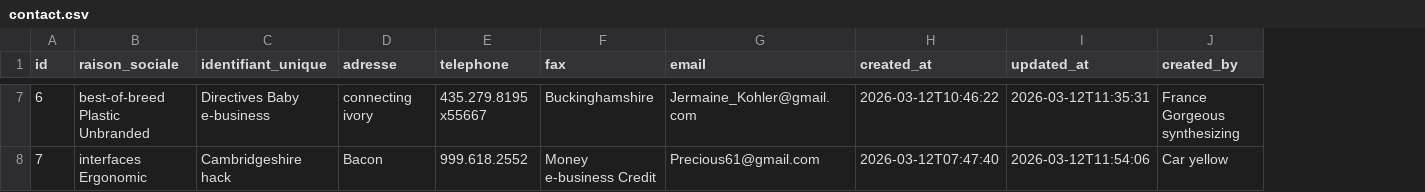
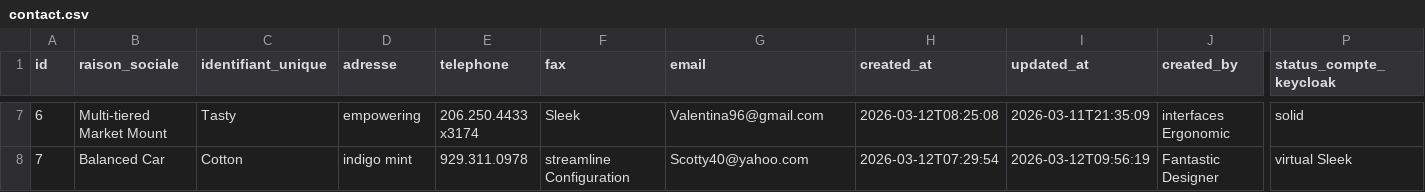
Before and after one commit to AfricomService/projectService, a CSV file: src/main/resources/config/liquibase/fake-data/contact.csv, drawn as a sheet; only a part is shown, gaps mark what is left out; the diff covers the shown part only; the diff names each change by its address in the sheet, - before the commit and + after, or states it on an @@ line.

```diff
--- a/src/main/resources/config/liquibase/fake-data/contact.csv
+++ b/src/main/resources/config/liquibase/fake-data/contact.csv
+column P (status_compte_keycloak), rows 7-8: solid | virtual Sleek
-B7 (raison_sociale): best-of-breed Plastic Unbranded
+B7 (raison_sociale): Multi-tiered Market Mount
-C7 (identifiant_unique): Directives Baby e-business
+C7 (identifiant_unique): Tasty
-D7 (adresse): connecting ivory
+D7 (adresse): empowering
-E7 (telephone): 435.279.8195 x55667
+E7 (telephone): 206.250.4433 x3174
-F7 (fax): Buckinghamshire
+F7 (fax): Sleek
-G7 (email): Jermaine_Kohler@gmail.com
+G7 (email): Valentina96@gmail.com
-H7 (created_at): 2026-03-12T10:46:22
+H7 (created_at): 2026-03-12T08:25:08
-I7 (updated_at): 2026-03-12T11:35:31
+I7 (updated_at): 2026-03-11T21:35:09
-J7 (created_by): France Gorgeous synthesizing
+J7 (created_by): interfaces Ergonomic
-B8 (raison_sociale): interfaces Ergonomic
+B8 (raison_sociale): Balanced Car
-C8 (identifiant_unique): Cambridgeshire hack
+C8 (identifiant_unique): Cotton
-D8 (adresse): Bacon
+D8 (adresse): indigo mint
-E8 (telephone): 999.618.2552
+E8 (telephone): 929.311.0978
-F8 (fax): Money e-business Credit
+F8 (fax): streamline Configuration
-G8 (email): Precious61@gmail.com
+G8 (email): Scotty40@yahoo.com
-H8 (created_at): 2026-03-12T07:47:40
+H8 (created_at): 2026-03-12T07:29:54
-I8 (updated_at): 2026-03-12T11:54:06
+I8 (updated_at): 2026-03-12T09:56:19
-J8 (created_by): Car yellow
+J8 (created_by): Fantastic Designer
```
Also changed, not shown: 108 edited cells elsewhere in this file, 6 other files.
